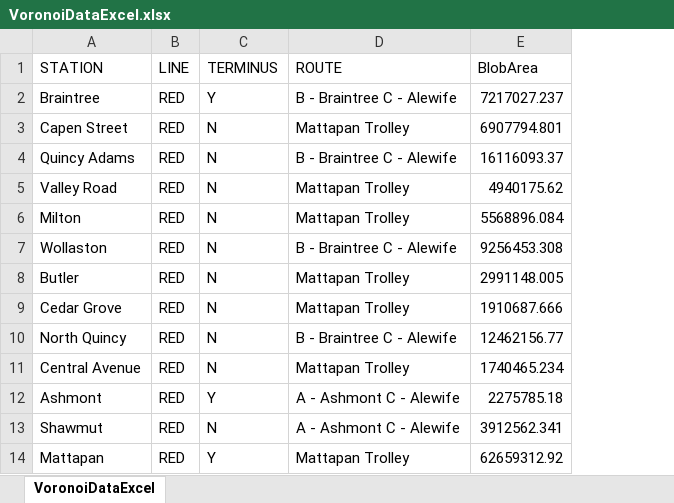
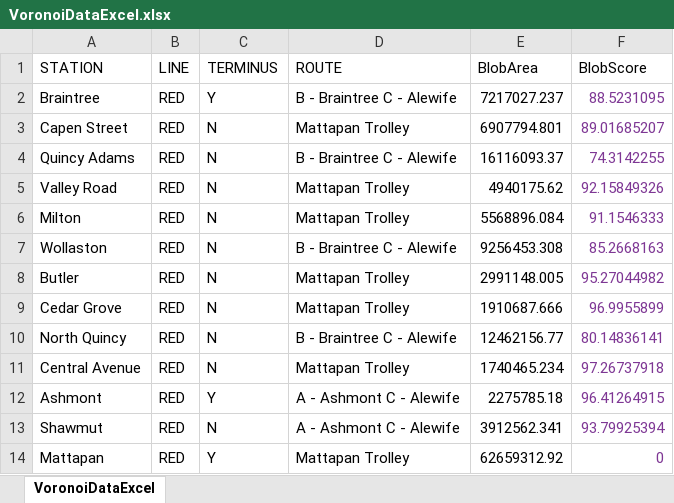
Before and after one commit to suobset/iCons2-MoS, an Excel workbook: data/Voronoi/VoronoiDataExcel.xlsx, sheet VoronoiDataExcel, drawn as a sheet; only a part is shown; values as stored, in another font and other column widths than the file's, no borders; charts and pictures not drawn; the diff names each change by its address in the sheet, - before the commit and + after, or states it on an @@ line.

Commit message:
Update VoronoiData and add BlobScore
YAY BLOBSCORE

```diff
--- a/data/Voronoi/VoronoiDataExcel.xlsx (sheet VoronoiDataExcel)
+++ b/data/Voronoi/VoronoiDataExcel.xlsx (sheet VoronoiDataExcel)
+column F (BlobScore), rows 2-14: 88.5231095 | 89.01685207 | 74.3142255 | 92.15849326 | 91.1546333 | 85.2668163 | 95.27044982 | 96.9955899 | 80.14836141 | 97.26737918 | 96.41264915 | 93.79925394 | 0
```
Also changed, not shown: charts or pictures, 1 other file.
